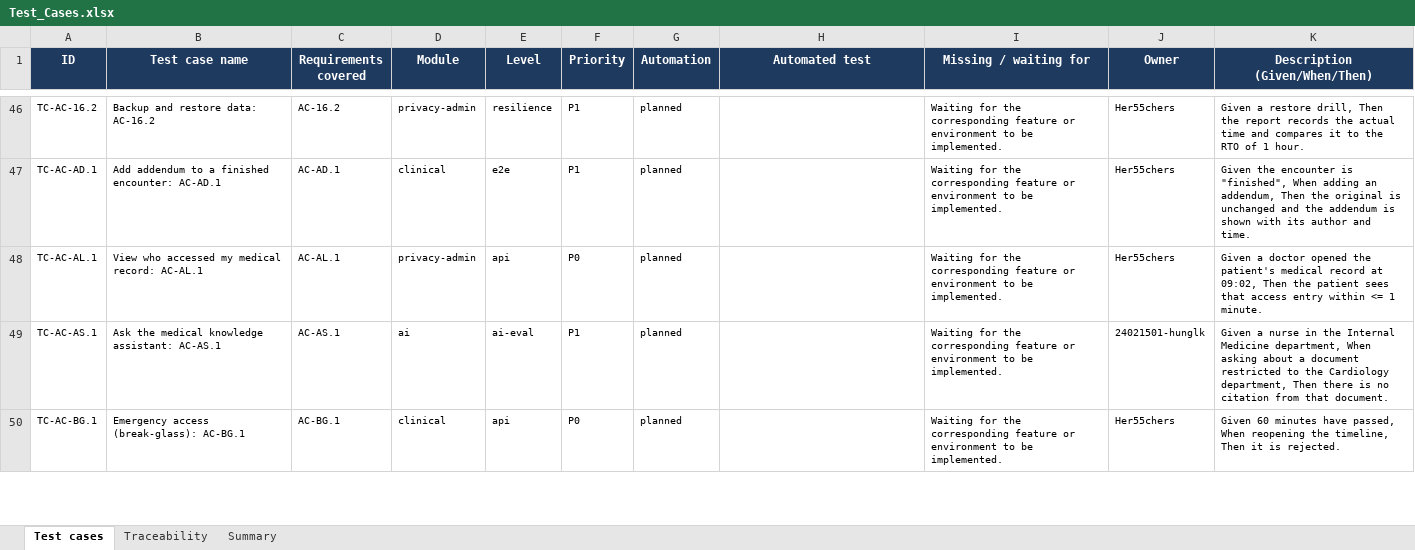
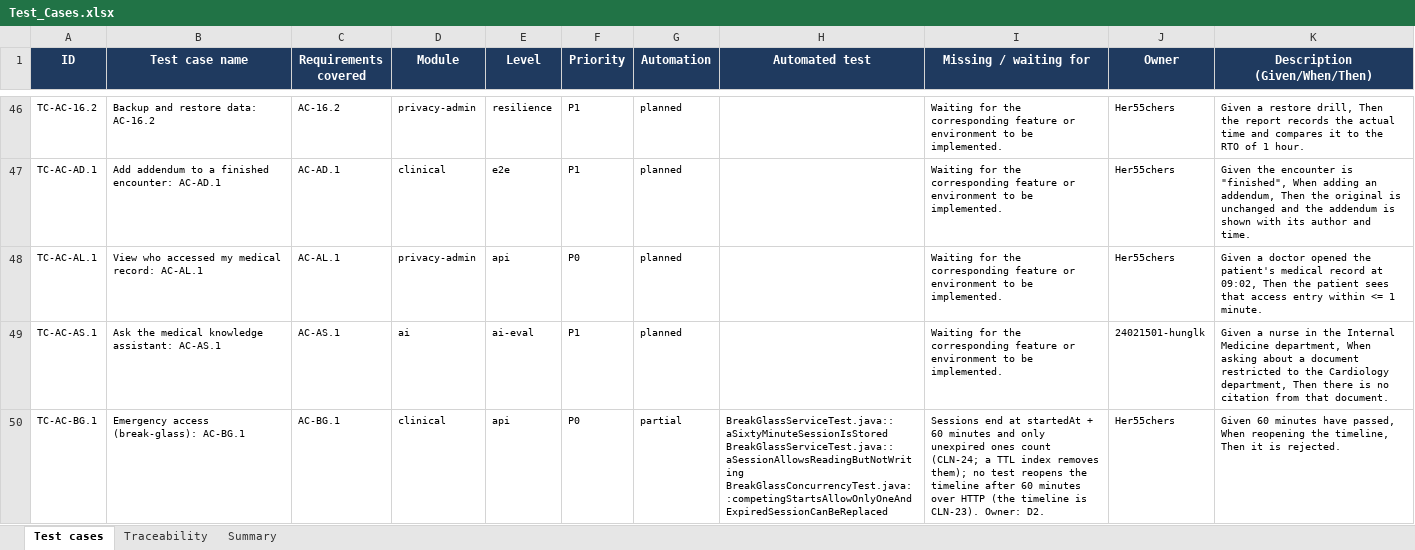
Before and after one commit to viethung12062005/smart-hospital-platform, an Excel workbook: docs/06-testing/dist/Test_Cases.xlsx, sheet Test cases, drawn as a sheet; only a part is shown, gaps mark what is left out; values as stored, in another font and other column widths than the file's, no borders; conditional formats not drawn; ↵ is a line break in a cell; the diff covers the shown part only; the diff names each change by its address in the sheet, - before the commit and + after, or states it on an @@ line.

Commit message:
US-034 (CLN-24): add the break-glass API with a 60-minute read-only session
Add POST /api/v1/clinical/break-glass (C20) with { "patientId", "reason" }
(reason 20-500 characters). Only a doctor without care can start a session; the
response is 201 { "expiresAt" }. Unknown patient is 404; existing care or a
still valid session is 409.

The session lives in break_glass_sessions under the deterministic key
practitionerId|patientId, so competing starts conflict atomically and an
expired row awaiting the TTL cleanup is replaced in place. A TTL index on
expiresAt and the 03 section 2.2 lookup index are created at startup.

BG-START-DOC now carries purpose ETREAT. Tests: BreakGlassServiceTest (reason
bounds, 409 cases, matrix: read allowed and write denied during a session) and
BreakGlassConcurrencyTest (real MongoDB: one of two competing starts wins, an
expired session can be replaced).

Known gap: the shared audit library cannot yet record the reason on an allowed
decision (limit 200 vs 500 here) nor mark a handled 4xx as failed; see the PR
description.

```diff
--- a/docs/06-testing/dist/Test_Cases.xlsx (sheet Test cases)
+++ b/docs/06-testing/dist/Test_Cases.xlsx (sheet Test cases)
-G50 (Automation): planned
+G50 (Automation): partial
-H50 (Automated test): (empty)
+H50 (Automated test): BreakGlassServiceTest.java::aSixtyMinuteSessionIsStored ↵ BreakGlassServiceTest.java::aSessionAllowsReadingButNotWriting ↵ BreakGlassConcurrencyTest.java::competingStartsAllowOnlyOneAndExpiredSessionCanBeReplaced
-I50 (Missing / waiting for): Waiting for the corresponding feature or environment to be implemented.
+I50 (Missing / waiting for): Sessions end at startedAt + 60 minutes and only unexpired ones count (CLN-24; a TTL index removes them); no test reopens the timeline after 60 minutes over HTTP (the timeline is CLN-23). Owner: D2.
```
Also changed, not shown: 5 edited cells elsewhere in this sheet, sheet Traceability, 8 other files.
